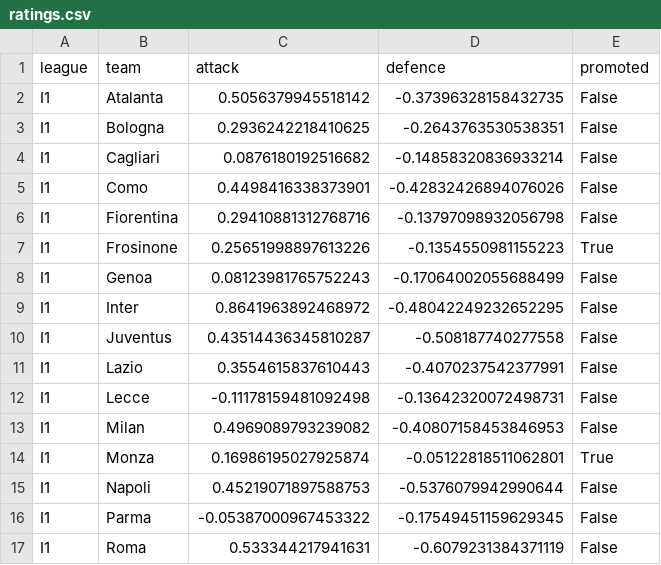
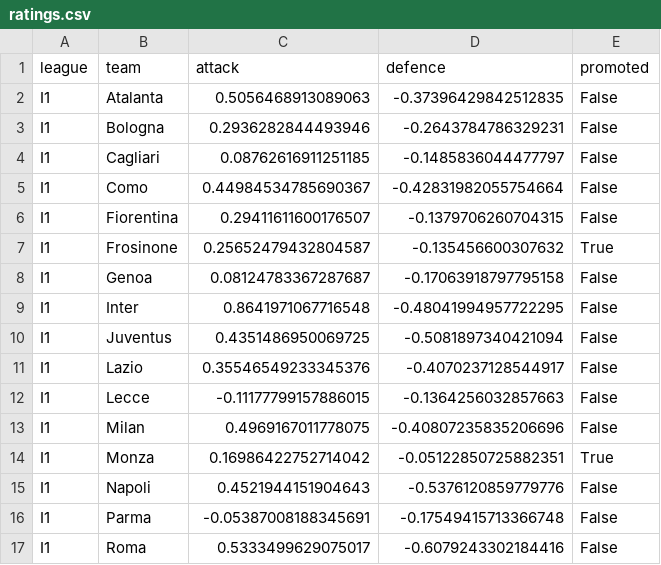
Before and after one commit to francyrussotti/forecast1x2, a CSV file: outputs/ratings.csv, drawn as a sheet; only a part is shown; the diff covers the shown part only.

```diff
--- a/outputs/ratings.csv
+++ b/outputs/ratings.csv
@@ -1,17 +1,17 @@
 league,team,attack,defence,promoted
-I1,Atalanta,0.5056379945518142,-0.37396328158432735,False
-I1,Bologna,0.2936242218410625,-0.2643763530538351,False
-I1,Cagliari,0.0876180192516682,-0.14858320836933214,False
-I1,Como,0.4498416338373901,-0.42832426894076026,False
-I1,Fiorentina,0.29410881312768716,-0.13797098932056798,False
-I1,Frosinone,0.25651998897613226,-0.1354550981155223,True
-I1,Genoa,0.08123981765752243,-0.17064002055688499,False
-I1,Inter,0.8641963892468972,-0.48042249232652295,False
-I1,Juventus,0.43514436345810287,-0.508187740277558,False
-I1,Lazio,0.3554615837610443,-0.4070237542377991,False
-I1,Lecce,-0.11178159481092498,-0.13642320072498731,False
-I1,Milan,0.4969089793239082,-0.40807158453846953,False
-I1,Monza,0.16986195027925874,-0.05122818511062801,True
-I1,Napoli,0.45219071897588753,-0.5376079942990644,False
-I1,Parma,-0.05387000967453322,-0.17549451159629345,False
-I1,Roma,0.533344217941631,-0.6079231384371119,False
+I1,Atalanta,0.5056468913089063,-0.37396429842512835,False
+I1,Bologna,0.2936282844493946,-0.2643784786329231,False
+I1,Cagliari,0.08762616911251185,-0.1485836044477797,False
+I1,Como,0.44984534785690367,-0.42831982055754664,False
+I1,Fiorentina,0.29411611600176507,-0.1379706260704315,False
+I1,Frosinone,0.25652479432804587,-0.135456600307632,True
+I1,Genoa,0.08124783367287687,-0.17063918797795158,False
+I1,Inter,0.8641971067716548,-0.48041994957722295,False
+I1,Juventus,0.4351486950069725,-0.5081897340421094,False
+I1,Lazio,0.35546549233345376,-0.4070237128544917,False
+I1,Lecce,-0.11177799157886015,-0.1364256032857663,False
+I1,Milan,0.4969167011778075,-0.40807235835206696,False
+I1,Monza,0.16986422752714042,-0.05122850725882351,True
+I1,Napoli,0.4521944151904643,-0.5376120859779776,False
+I1,Parma,-0.05387008188345691,-0.17549415713366748,False
+I1,Roma,0.5333499629075017,-0.6079243302184416,False
```
Also changed, not shown: 160 edited cells elsewhere in this file, data/processed/upcoming_odds.csv, outputs/fair_odds.csv, 4 other files.
